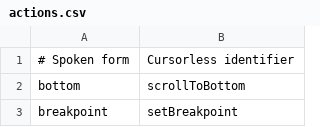
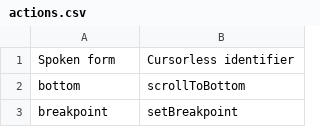
Before and after one commit to pokey/pokey_talon, a CSV file: cursorless-settings/actions.csv, drawn as a sheet; only a part is shown.

```diff
--- a/cursorless-settings/actions.csv
+++ b/cursorless-settings/actions.csv
@@ -1,2 +1,2 @@
-# Spoken form, Cursorless identifier
+Spoken form, Cursorless identifier
 bottom, scrollToBottom
```
Also changed, not shown: cursorless-settings/paired_delimiters.csv, cursorless-settings/scope_types.csv, 3 other files.
